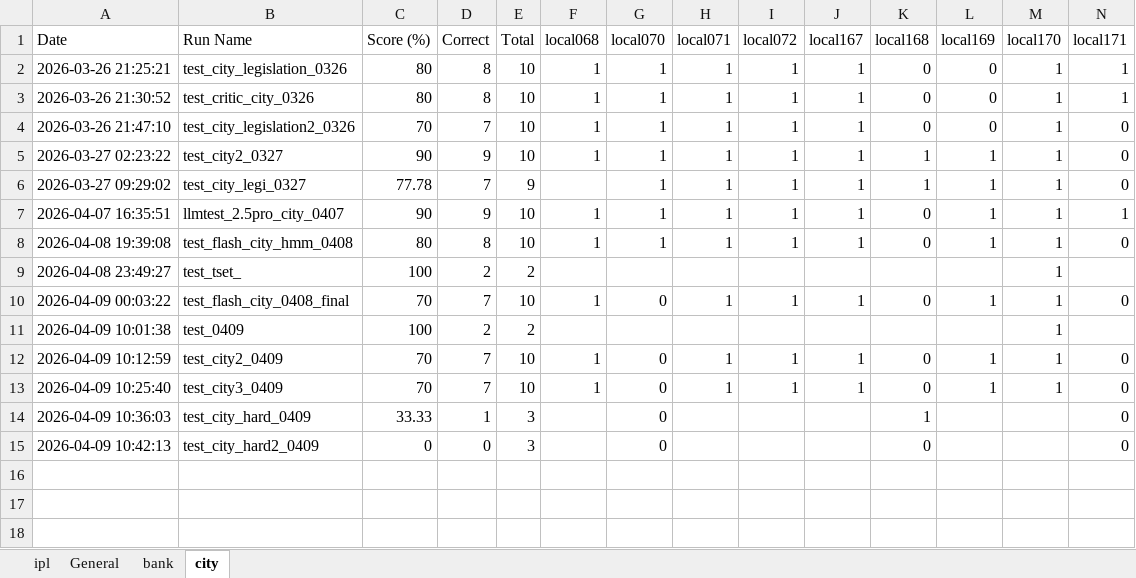
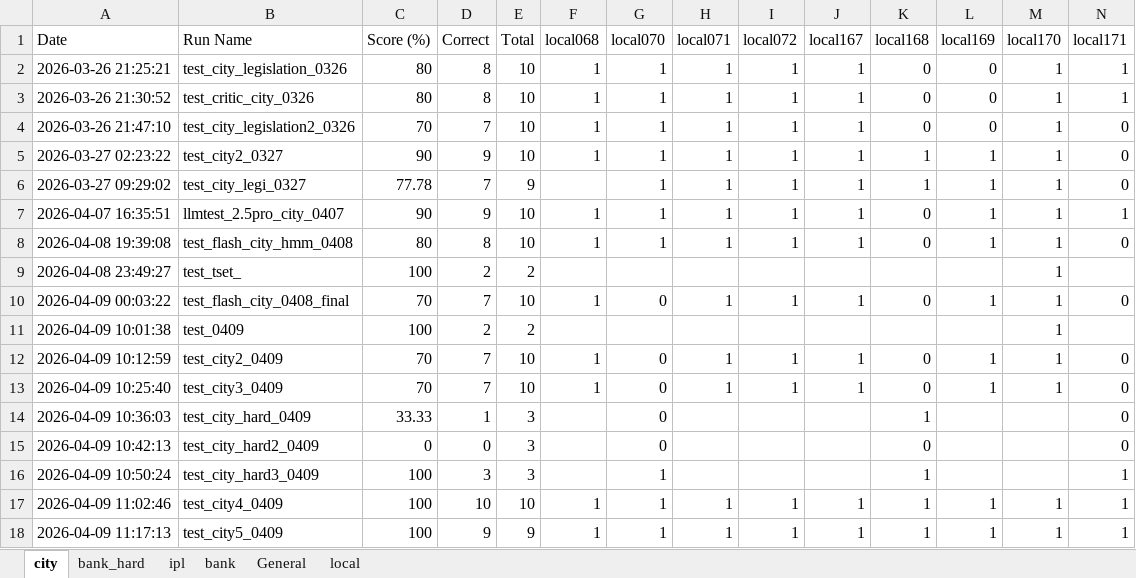
Before and after one commit to Leemyunglyul/t2s_agent, an Excel workbook: evaluation_history.xlsx, sheet city, drawn as a sheet; only a part is shown; values as stored, in another font and other column widths than the file's, no borders; rows hold the shown columns only; the diff names each change by its address in the sheet, - before the commit and + after, or states it on an @@ line.

```diff
--- a/evaluation_history.xlsx (sheet city)
+++ b/evaluation_history.xlsx (sheet city)
+sheet tab: bank_hard
+sheet tab: local
@@ sheet tab order changed: city | bank_hard | ipl | bank | General | local @@
+row 16: 2026-04-09 10:50:24 | test_city_hard3_0409 | 100 | 3 | 3 |  | 1 |  |  |  | 1 |  |  | 1
+row 17: 2026-04-09 11:02:46 | test_city4_0409 | 100 | 10 | 10 | 1 | 1 | 1 | 1 | 1 | 1 | 1 | 1 | 1
+row 18: 2026-04-09 11:17:13 | test_city5_0409 | 100 | 9 | 9 | 1 | 1 | 1 | 1 | 1 | 1 | 1 | 1 | 1
```
Also changed, not shown: sheet General, sheet bank, sheet ipl, 9 other files.
